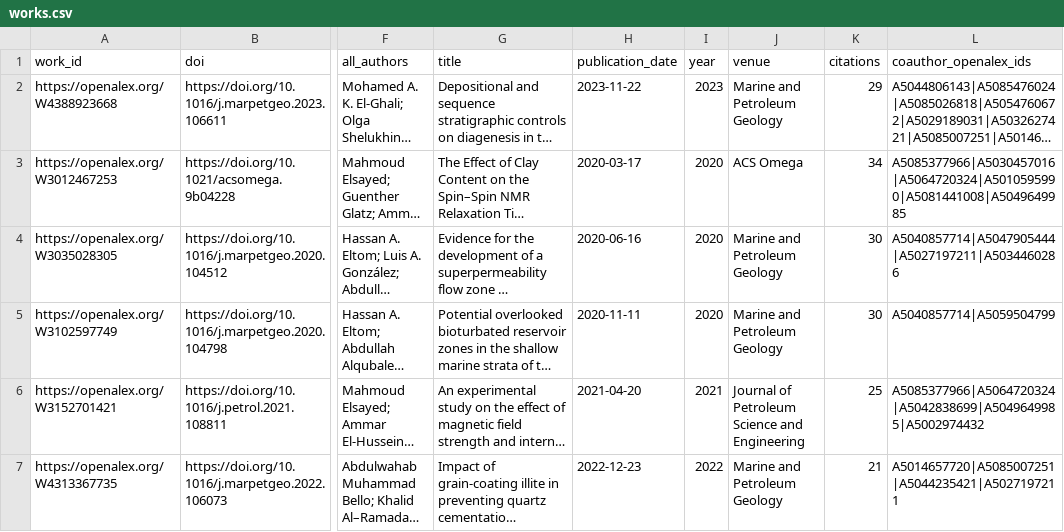
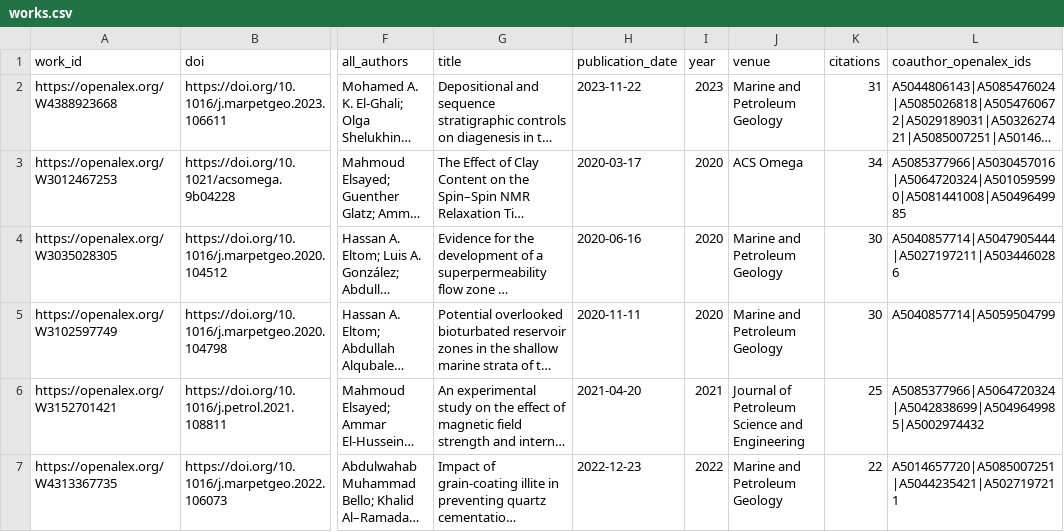
Before and after one commit to digitalgeosciences/idb, a CSV file: data/works.csv, drawn as a sheet; only a part is shown, gaps mark what is left out; long unchanged cells end in …; the diff covers the shown part only; the diff names each change by its address in the sheet, - before the commit and + after, or states it on an @@ line.

```diff
--- a/data/works.csv
+++ b/data/works.csv
-K2 (citations): 29
+K2 (citations): 31
-K7 (citations): 21
+K7 (citations): 22
```
Also changed, not shown: 1 added row, 1 removed row and 2 edited cells elsewhere in this file, data/work_institutions.csv, data/work_topics.csv, 6 other files.
